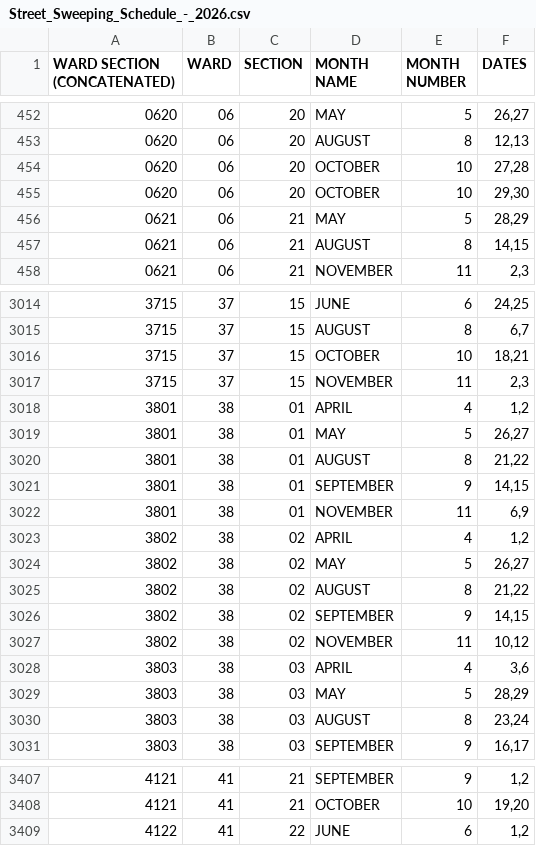
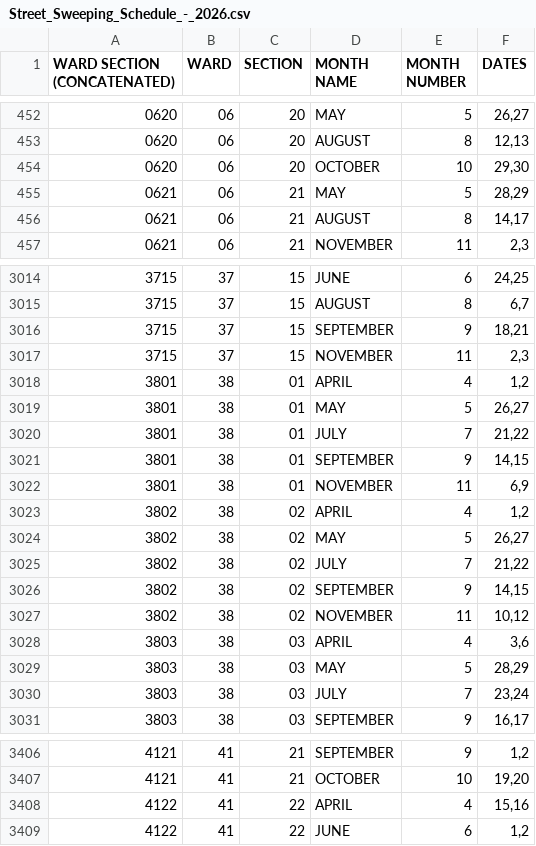
Before and after one commit to srobbin/sweeparoundus, a CSV file: db/data/Street_Sweeping_Schedule_-_2026.csv, drawn as a sheet; only a part is shown, gaps mark what is left out; the diff covers the shown part only.

```diff
--- a/db/data/Street_Sweeping_Schedule_-_2026.csv
+++ b/db/data/Street_Sweeping_Schedule_-_2026.csv
@@ -453,6 +453,5 @@
 "0620","06","20","AUGUST","8","12,13"
-"0620","06","20","OCTOBER","10","27,28"
 "0620","06","20","OCTOBER","10","29,30"
 "0621","06","21","MAY","5","28,29"
-"0621","06","21","AUGUST","8","14,15"
+"0621","06","21","AUGUST","8","14,17"
 "0621","06","21","NOVEMBER","11","2,3"
@@ -3015,3 +3015,3 @@
 "3715","37","15","AUGUST","8","6,7"
-"3715","37","15","OCTOBER","10","18,21"
+"3715","37","15","SEPTEMBER","9","18,21"
 "3715","37","15","NOVEMBER","11","2,3"
@@ -3019,3 +3019,3 @@
 "3801","38","01","MAY","5","26,27"
-"3801","38","01","AUGUST","8","21,22"
+"3801","38","01","JULY","7","21,22"
 "3801","38","01","SEPTEMBER","9","14,15"
@@ -3024,3 +3024,3 @@
 "3802","38","02","MAY","5","26,27"
-"3802","38","02","AUGUST","8","21,22"
+"3802","38","02","JULY","7","21,22"
 "3802","38","02","SEPTEMBER","9","14,15"
@@ -3029,3 +3029,3 @@
 "3803","38","03","MAY","5","28,29"
-"3803","38","03","AUGUST","8","23,24"
+"3803","38","03","JULY","7","23,24"
 "3803","38","03","SEPTEMBER","9","16,17"
@@ -3408,2 +3407,3 @@
 "4121","41","21","OCTOBER","10","19,20"
+"4122","41","22","APRIL","4","15,16"
 "4122","41","22","JUNE","6","1,2"
```
Also changed, not shown: 8 added rows, 4 removed rows and 49 edited cells elsewhere in this file, 1 other file.
